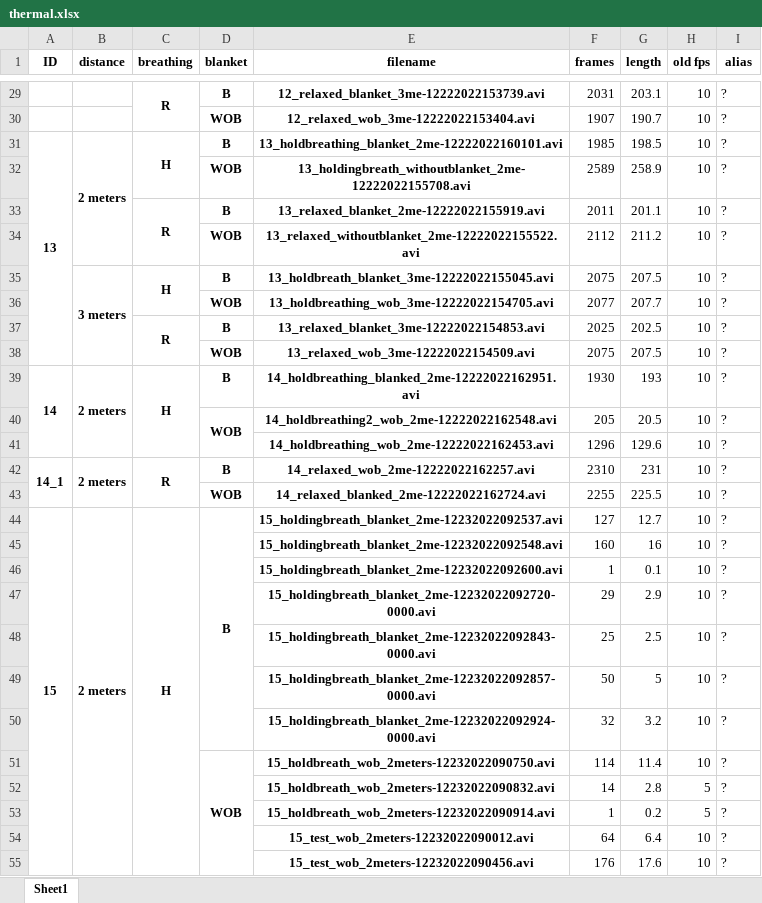
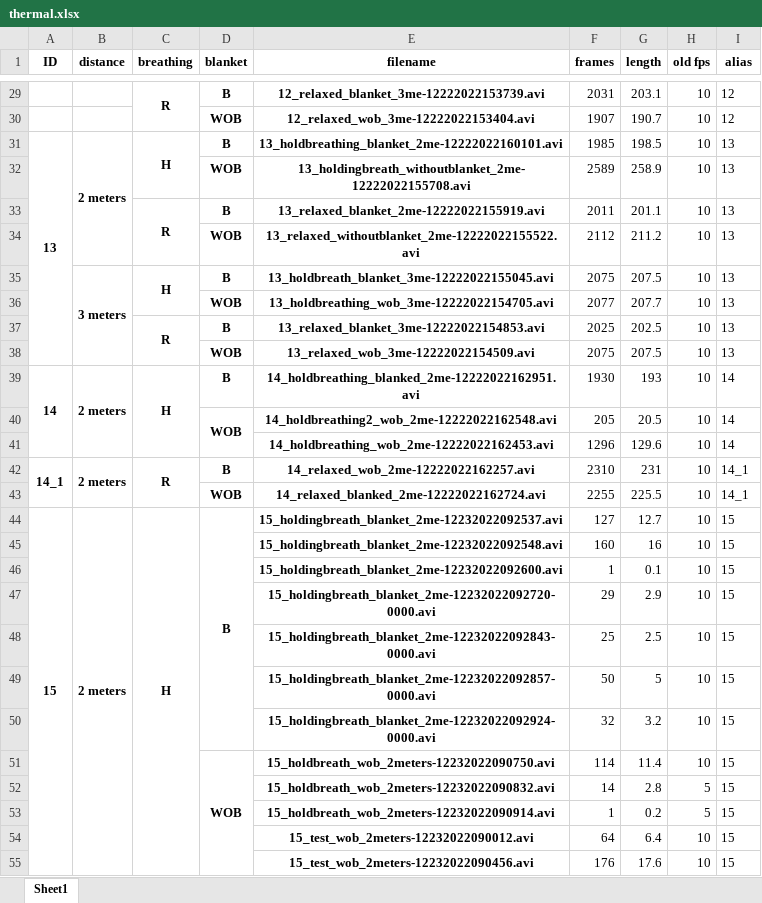
Before and after one commit to chvaldez10/Team-Design-Project, an Excel workbook: records/xlsx/thermal.xlsx, sheet Sheet1, drawn as a sheet; only a part is shown, gaps mark what is left out; values as stored, in another font and other column widths than the file's, no borders; the diff covers the shown part only; the diff names each change by its address in the sheet, - before the commit and + after, or states it on an @@ line.

Commit message:
fixed no alias bug

```diff
--- a/records/xlsx/thermal.xlsx (sheet Sheet1)
+++ b/records/xlsx/thermal.xlsx (sheet Sheet1)
-I29:I30 (alias): ?
+I29:I30 (alias): 12
-I31:I38 (alias): ?
+I31:I38 (alias): 13
-I39:I41 (alias): ?
+I39:I41 (alias): 14
-I42:I43 (alias): ?
+I42:I43 (alias): 14_1
-I44:I55 (alias): ?
+I44:I55 (alias): 15
```
Also changed, not shown: 110 edited cells elsewhere in this sheet, records/xlsx/rgb.xlsx, 3 other files.
